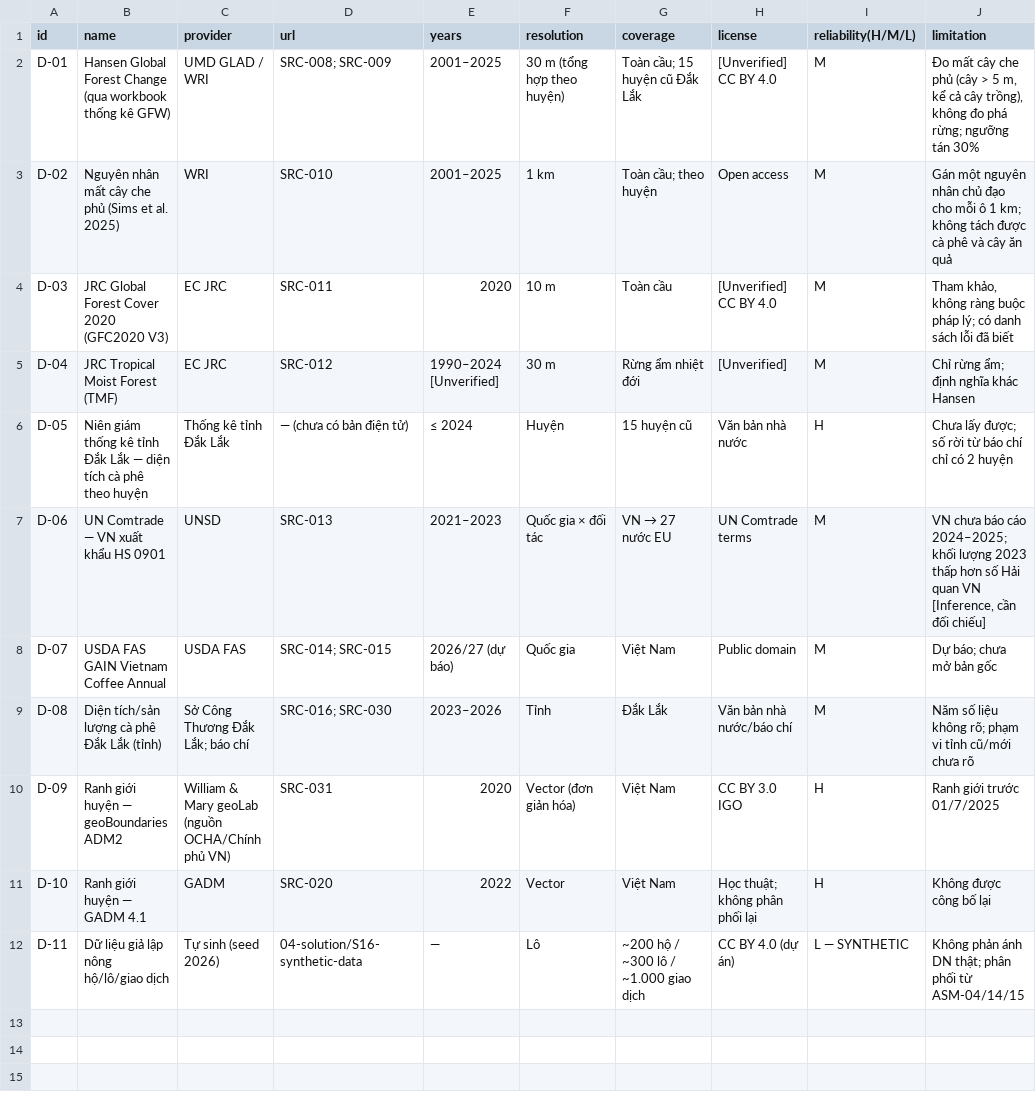
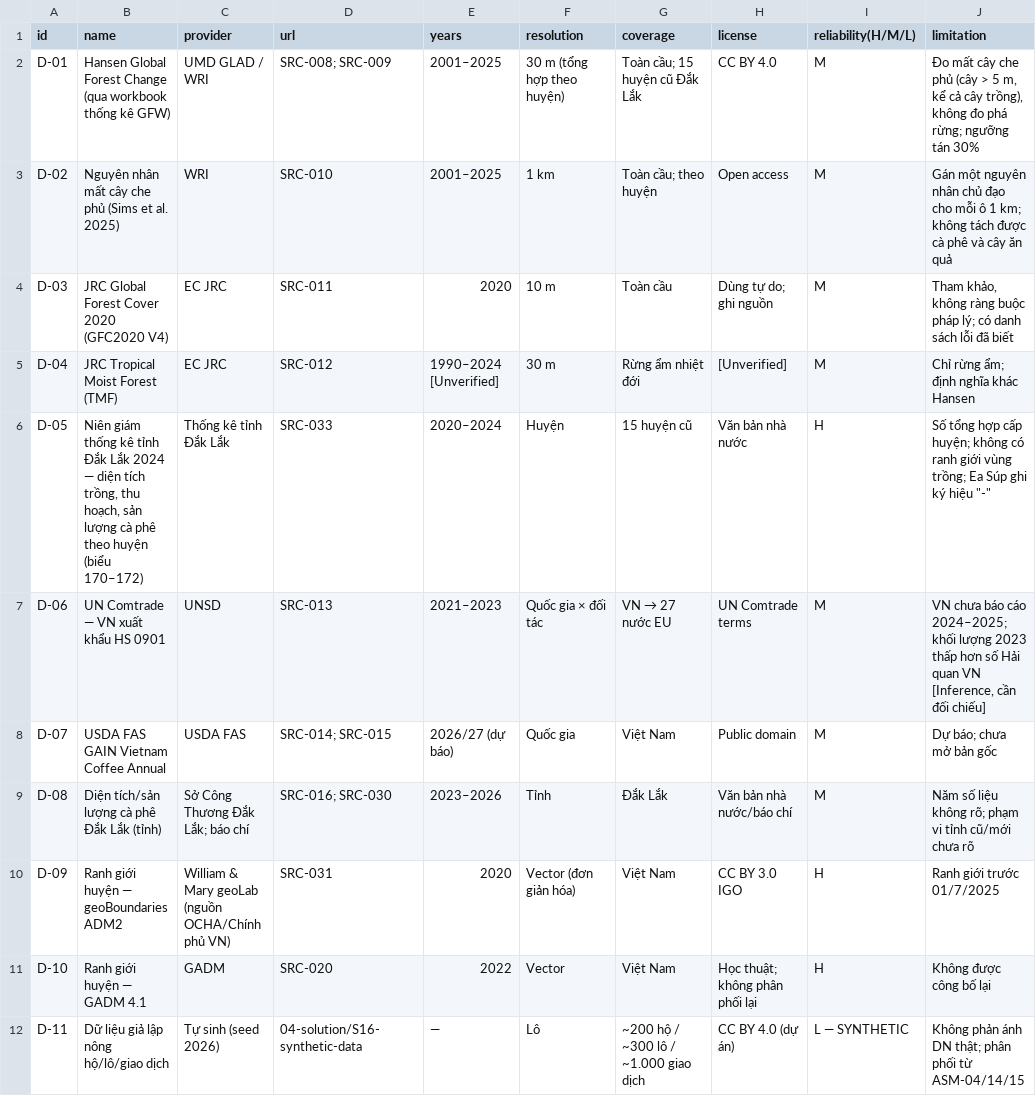
Before and after one commit to taint7684/eudr-coffee-ba, a CSV file: 03-data/S8-data-inventory.csv, drawn as a sheet; only a part is shown; the diff names each change by its address in the sheet, - before the commit and + after, or states it on an @@ line.

```diff
--- a/03-data/S8-data-inventory.csv
+++ b/03-data/S8-data-inventory.csv
-H2 (license): [Unverified] CC BY 4.0
+H2 (license): CC BY 4.0
-B4 (name): JRC Global Forest Cover 2020 (GFC2020 V3)
+B4 (name): JRC Global Forest Cover 2020 (GFC2020 V4)
-H4 (license): [Unverified] CC BY 4.0
+H4 (license): Dùng tự do; ghi nguồn
-B6 (name): …Đắk Lắk — diện tích cà phê theo huyện
+B6 (name): …Đắk Lắk 2024 — diện tích trồng, thu hoạch, sản lượng cà phê theo huyện (biểu 170–172)
-D6 (url): — (chưa có bản điện tử)
+D6 (url): SRC-033
-E6 (years): ≤ 2024
+E6 (years): 2020–2024
-J6 (limitation): Chưa lấy được; số rời từ báo chí chỉ có 2 huyện
+J6 (limitation): Số tổng hợp cấp huyện; không có ranh giới vùng trồng; Ea Súp ghi ký hiệu "-"
```
Also changed, not shown: 00-management/assumptions-log.csv, 00-management/risk-register.csv, 35 other files.
